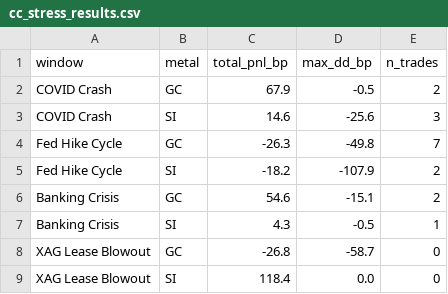
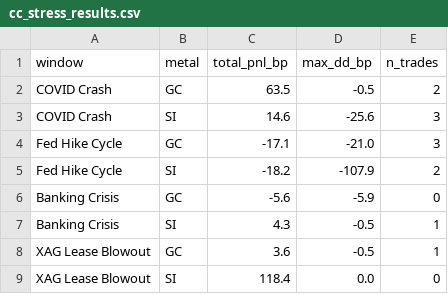
Before and after one commit to nopaniclol/Macro-Scanner, a CSV file: Macro_Metals/notebooks/outputs_comex/cc_stress_results.csv, drawn as a sheet.

```diff
--- a/Macro_Metals/notebooks/outputs_comex/cc_stress_results.csv
+++ b/Macro_Metals/notebooks/outputs_comex/cc_stress_results.csv
@@ -1,9 +1,9 @@
 window,metal,total_pnl_bp,max_dd_bp,n_trades
-COVID Crash,GC,67.9,-0.5,2
+COVID Crash,GC,63.5,-0.5,2
 COVID Crash,SI,14.6,-25.6,3
-Fed Hike Cycle,GC,-26.3,-49.8,7
+Fed Hike Cycle,GC,-17.1,-21.0,3
 Fed Hike Cycle,SI,-18.2,-107.9,2
-Banking Crisis,GC,54.6,-15.1,2
+Banking Crisis,GC,-5.6,-5.9,0
 Banking Crisis,SI,4.3,-0.5,1
-XAG Lease Blowout,GC,-26.8,-58.7,0
+XAG Lease Blowout,GC,3.6,-0.5,1
 XAG Lease Blowout,SI,118.4,0.0,0
```
Also changed, not shown: Macro_Metals/notebooks/outputs_comex/cc_attribution.csv, Macro_Metals/notebooks/outputs_comex/cc_sweep_results.csv, 3 other files.
